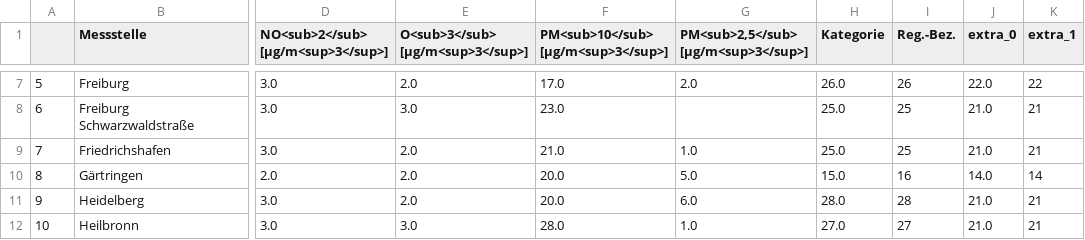
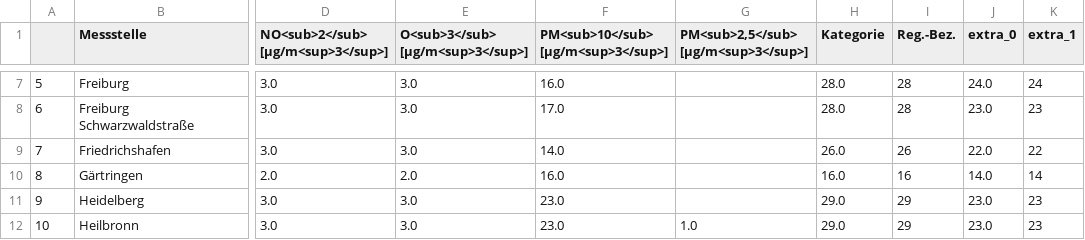
Before and after one commit to AlinaOstra/feinstaub_BW, a CSV file: lufttabelle.csv, drawn as a sheet; only a part is shown, gaps mark what is left out; the diff covers the shown part only; the diff names each change by its address in the sheet, - before the commit and + after, or states it on an @@ line.

```diff
--- a/lufttabelle.csv
+++ b/lufttabelle.csv
-E7 (O<sub>3</sub> [µg/m<sup>3</sup>]): 2.0
+E7 (O<sub>3</sub> [µg/m<sup>3</sup>]): 3.0
-F7: 17.0
+F7: 16.0
-G7: 2.0
+G7: (empty)
-H7 (Kategorie): 26.0
+H7 (Kategorie): 28.0
-I7 (Reg.-Bez.): 26
+I7 (Reg.-Bez.): 28
-J7 (extra_0): 22.0
+J7 (extra_0): 24.0
-K7 (extra_1): 22
+K7 (extra_1): 24
-F8: 23.0
+F8: 17.0
-H8 (Kategorie): 25.0
+H8 (Kategorie): 28.0
-I8 (Reg.-Bez.): 25
+I8 (Reg.-Bez.): 28
-J8 (extra_0): 21.0
+J8 (extra_0): 23.0
-K8 (extra_1): 21
+K8 (extra_1): 23
-E9 (O<sub>3</sub> [µg/m<sup>3</sup>]): 2.0
+E9 (O<sub>3</sub> [µg/m<sup>3</sup>]): 3.0
-F9: 21.0
+F9: 14.0
-G9: 1.0
+G9: (empty)
-H9 (Kategorie): 25.0
+H9 (Kategorie): 26.0
-I9 (Reg.-Bez.): 25
+I9 (Reg.-Bez.): 26
-J9 (extra_0): 21.0
+J9 (extra_0): 22.0
-K9 (extra_1): 21
+K9 (extra_1): 22
-F10: 20.0
+F10: 16.0
-G10: 5.0
+G10: (empty)
-H10 (Kategorie): 15.0
+H10 (Kategorie): 16.0
-E11 (O<sub>3</sub> [µg/m<sup>3</sup>]): 2.0
+E11 (O<sub>3</sub> [µg/m<sup>3</sup>]): 3.0
-F11: 20.0
+F11: 23.0
-G11: 6.0
+G11: (empty)
-H11 (Kategorie): 28.0
+H11 (Kategorie): 29.0
-I11 (Reg.-Bez.): 28
+I11 (Reg.-Bez.): 29
-J11:J12 (extra_0): 21.0
+J11:J12 (extra_0): 23.0
-K11:K12 (extra_1): 21
+K11:K12 (extra_1): 23
-F12: 28.0
+F12: 23.0
-H12 (Kategorie): 27.0
+H12 (Kategorie): 29.0
-I12 (Reg.-Bez.): 27
+I12 (Reg.-Bez.): 29
```
Also changed, not shown: 166 edited cells elsewhere in this file.
